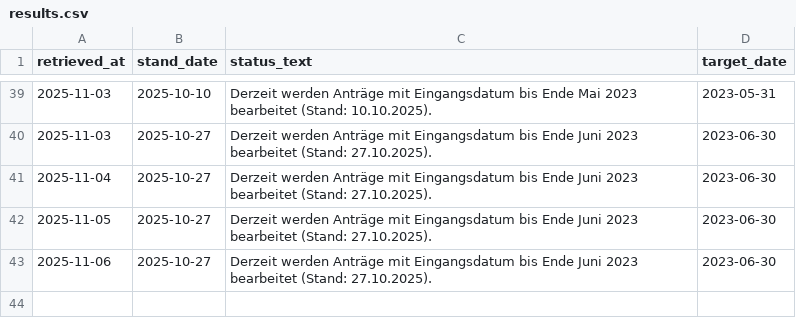
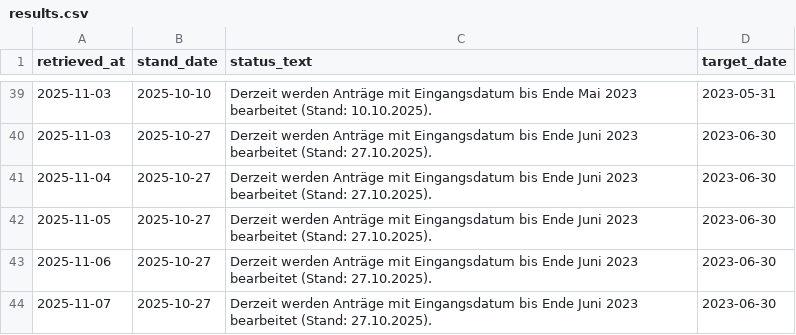
Before and after one commit to ilyannn/einb-rgerung-stats, a CSV file: results.csv, drawn as a sheet; only a part is shown, gaps mark what is left out.

```diff
--- a/results.csv
+++ b/results.csv
@@ -43 +43,2 @@ retrieved_at,stand_date,status_text,target_date
 2025-11-06,2025-10-27,Derzeit werden Anträge mit Eingangsdatum bis Ende Juni 2023 bearbeitet (Stand: 27.10.2025).,2023-06-30
+2025-11-07,2025-10-27,Derzeit werden Anträge mit Eingangsdatum bis Ende Juni 2023 bearbeitet (Stand: 27.10.2025).,2023-06-30
```
